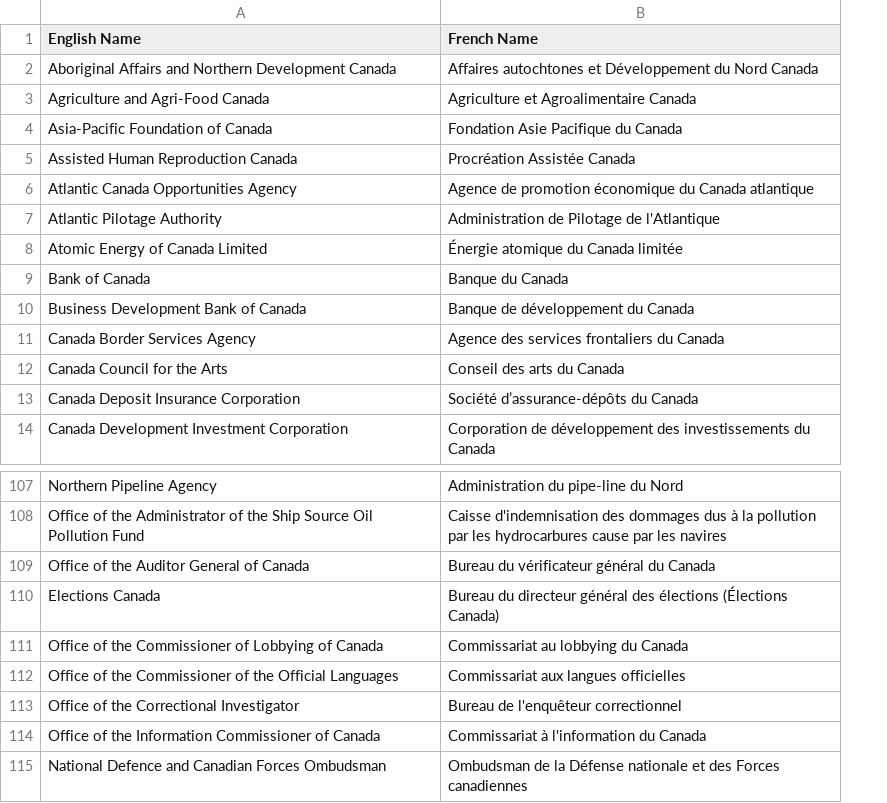
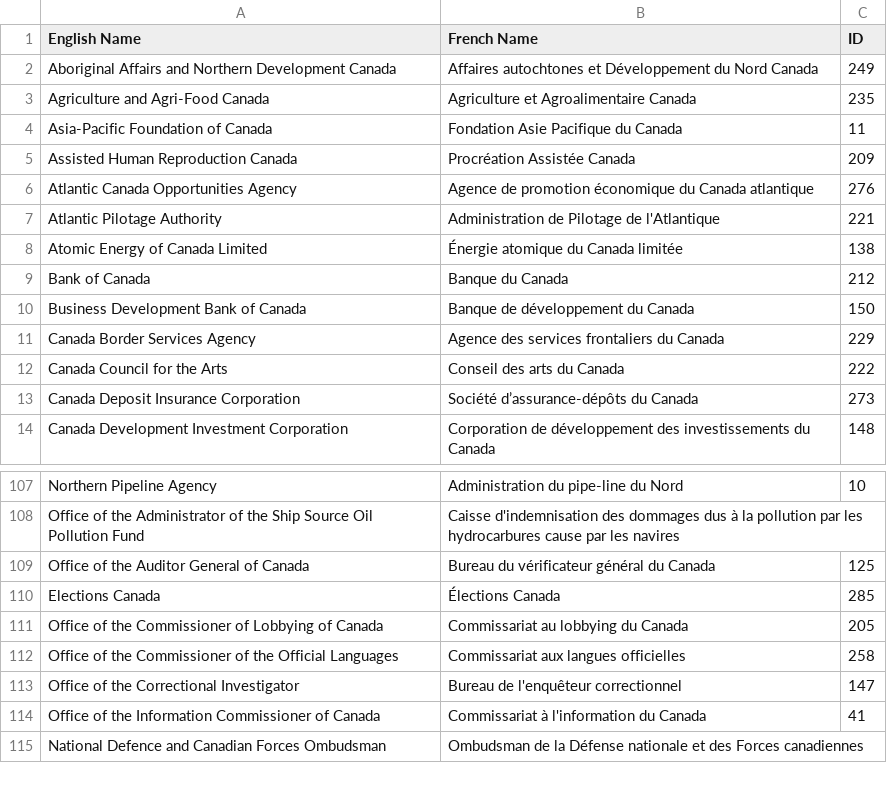
Before and after one commit to open-data/ati-summaries, a CSV file: data/orgMapping.csv, drawn as a sheet; only a part is shown, gaps mark what is left out; the diff names each change by its address in the sheet, - before the commit and + after, or states it on an @@ line.

Commit message:
org IDs from TBS

```diff
--- a/data/orgMapping.csv
+++ b/data/orgMapping.csv
+column C (ID), rows 2-14: 249 | 235 | 11 | 209 | 276 | 221 | 138 | 212 | 150 | 229 | 222 | 273 | 148; rows 107-114: 10 |  | 125 | 285 | 205 | 258 | 147 | 41
-B110 (French Name): Bureau du directeur général des élections (Élections Canada)
+B110 (French Name): Élections Canada
```
